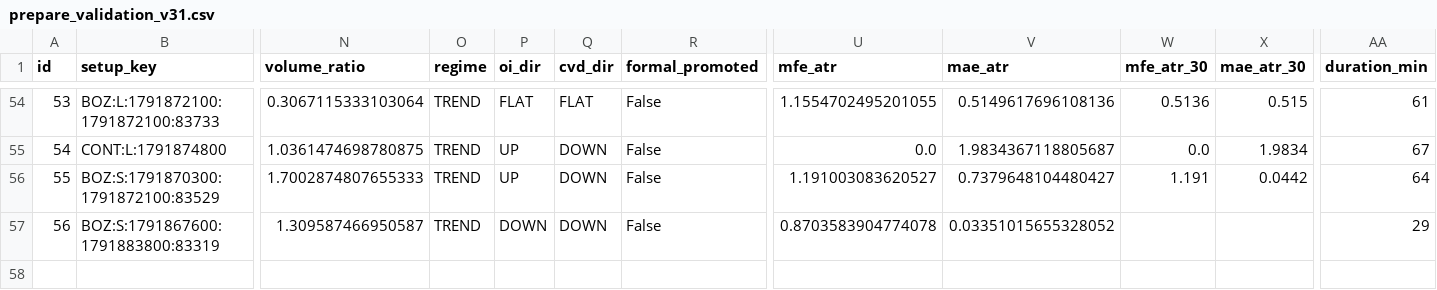
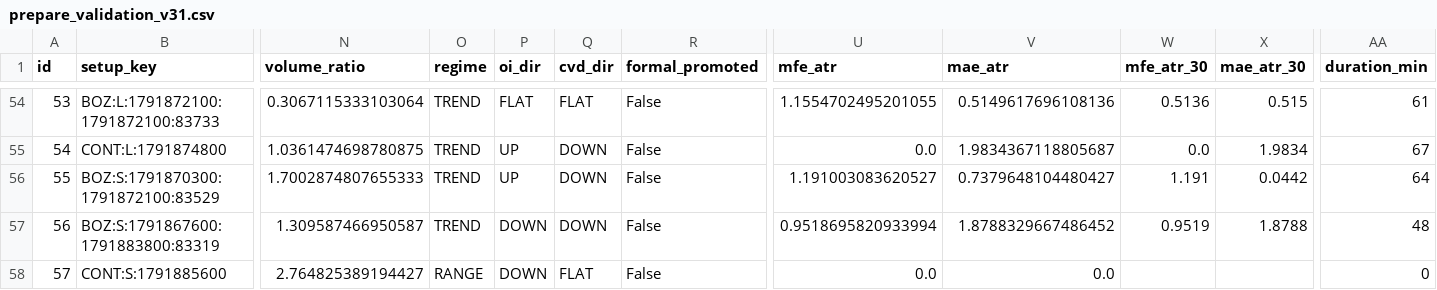
Before and after one commit to 126liangting-sketch/crypto-market-radar, a CSV file: prepare_validation_v31.csv, drawn as a sheet; only a part is shown, gaps mark what is left out; rows hold the shown columns only; the diff names each change by its address in the sheet, - before the commit and + after, or states it on an @@ line.

```diff
--- a/prepare_validation_v31.csv
+++ b/prepare_validation_v31.csv
-U57 (mfe_atr): 0.8703583904774078
+U57 (mfe_atr): 0.9518695820933994
-V57 (mae_atr): 0.03351015655328052
+V57 (mae_atr): 1.8788329667486452
-W57 (mfe_atr_30): (empty)
+W57 (mfe_atr_30): 0.9519
-X57 (mae_atr_30): (empty)
+X57 (mae_atr_30): 1.8788
-AA57 (duration_min): 29
+AA57 (duration_min): 48
+row 58: 57 | CONT:S:1791885600 | 2.764825389194427 | RANGE | DOWN | FLAT | False | 0.0 | 0.0 |  |  | 0
```
Also changed, not shown: setup_lifecycle_v31.csv, 3 other files.
